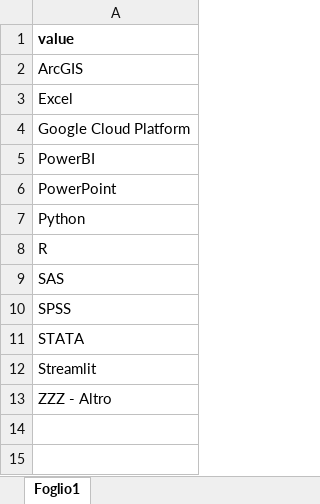
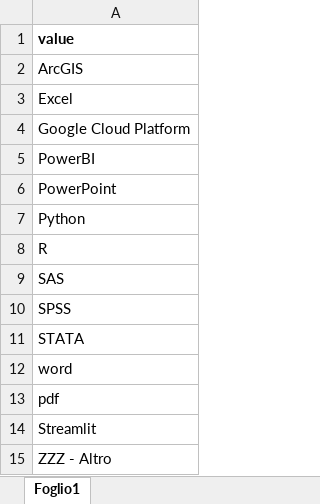
Before and after one commit to fsalatesantone/ProID, an Excel workbook: data/lookups/strumenti.xlsx, sheet Foglio1, drawn as a sheet; values as stored, in another font and other column widths than the file's, no borders; charts and pictures not drawn; the diff names each change by its address in the sheet, - before the commit and + after, or states it on an @@ line.

```diff
--- a/data/lookups/strumenti.xlsx (sheet Foglio1)
+++ b/data/lookups/strumenti.xlsx (sheet Foglio1)
+row 12: word
+row 13: pdf
```
Also changed, not shown: charts or pictures, data/lookups/committente.xlsx, data/lookups/livello_territoriale.xlsx, 5 other files.
